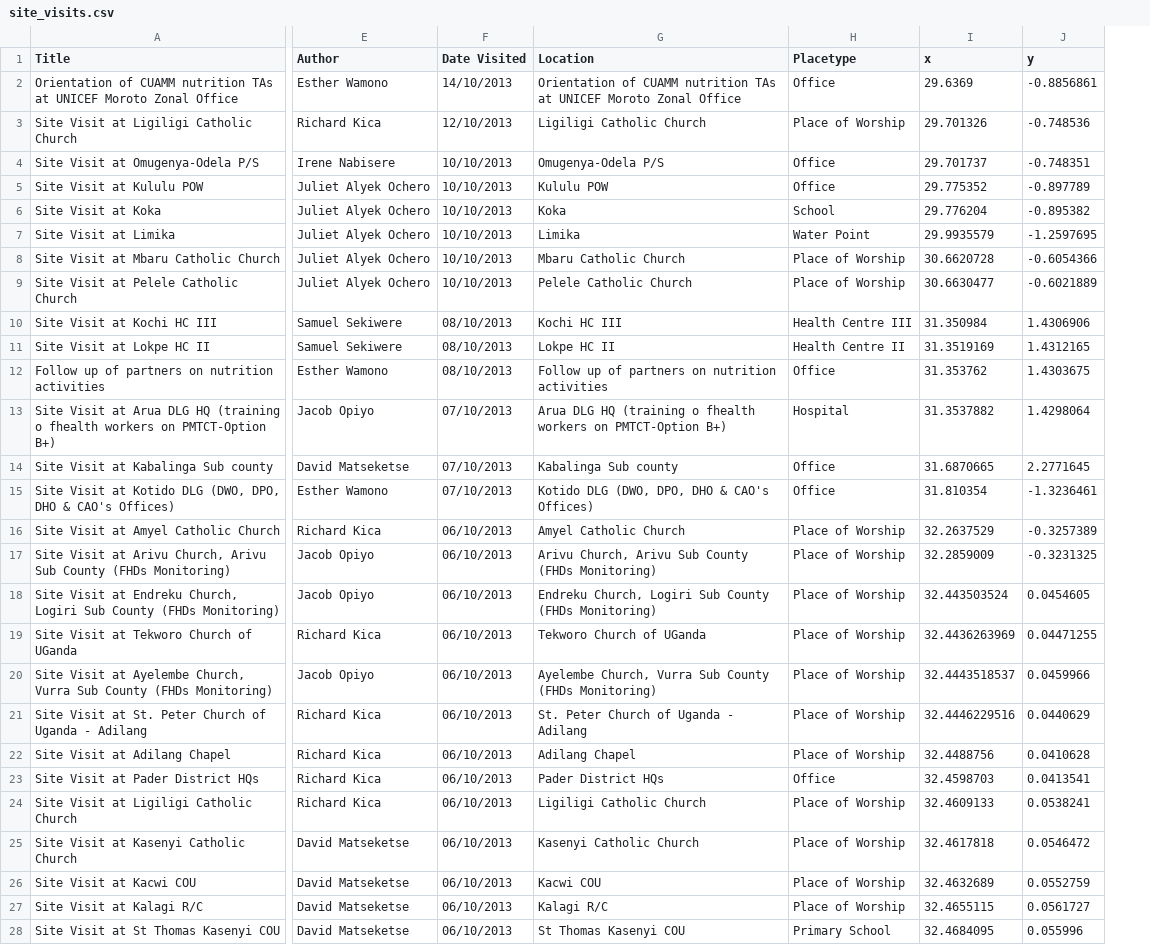
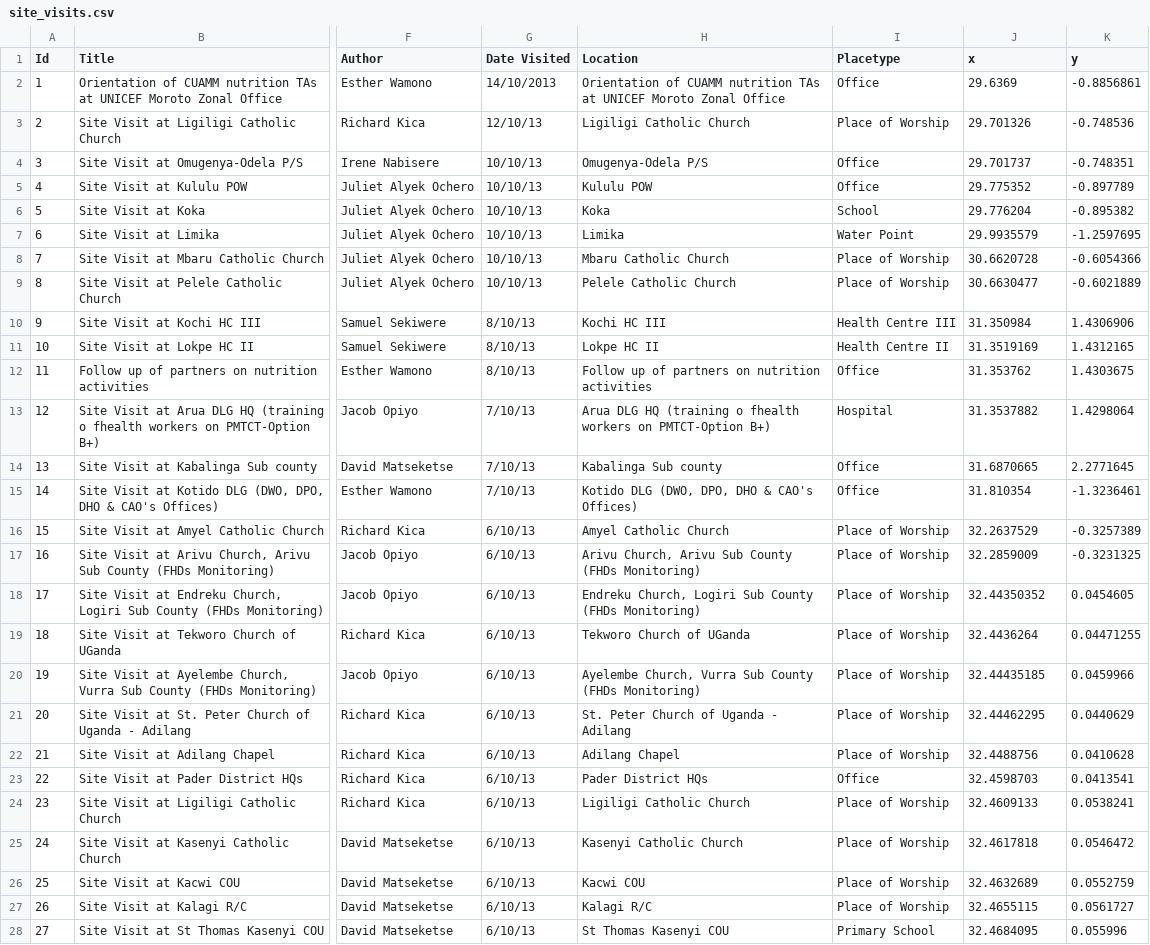
Before and after one commit to unicefuganda/devtrac2, a CSV file: db/site_visits.csv, drawn as a sheet; only a part is shown, gaps mark what is left out; addresses are those after the commit; the diff covers the shown part only; the diff names each change by its address in the sheet, - before the commit and + after, or states it on an @@ line.

Commit message:
display site visit details [#60502656]

```diff
--- a/db/site_visits.csv
+++ b/db/site_visits.csv
+column A (Id), rows 2-28: 1 | 2 | 3 | 4 | 5 | 6 | 7 | 8 | 9 | 10 | 11 | 12 | 13 | 14 | 15 | 16 | 17 | 18 | 19 | 20 | 21 | 22 | 23 | 24 | 25 | 26 | 27
-G3 (Date Visited): 12/10/2013
+G3 (Date Visited): 12/10/13
-G4:G9 (Date Visited): 10/10/2013
+G4:G9 (Date Visited): 10/10/13
-G10:G12 (Date Visited): 08/10/2013
+G10:G12 (Date Visited): 8/10/13
-G13:G15 (Date Visited): 07/10/2013
+G13:G15 (Date Visited): 7/10/13
-G16:G28 (Date Visited): 06/10/2013
+G16:G28 (Date Visited): 6/10/13
-J18 (x): 32.443503524
+J18 (x): 32.44350352
-J19 (x): 32.4436263969
+J19 (x): 32.4436264
-J20 (x): 32.4443518537
+J20 (x): 32.44435185
-J21 (x): 32.4446229516
+J21 (x): 32.44462295
```
Also changed, not shown: 19 edited cells elsewhere in this file, 12 other files.
